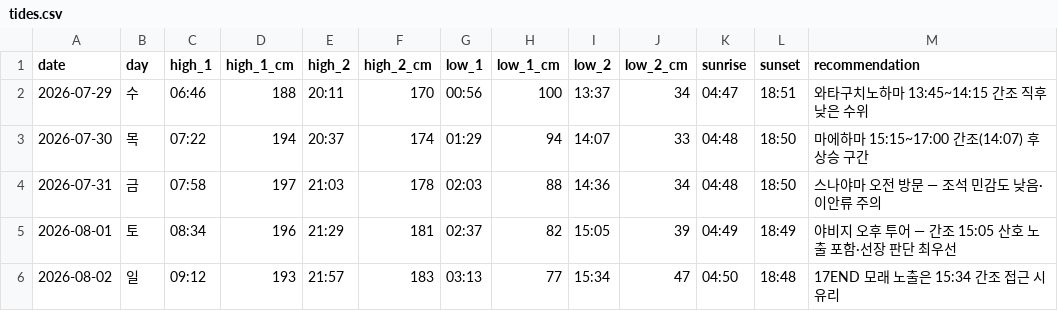
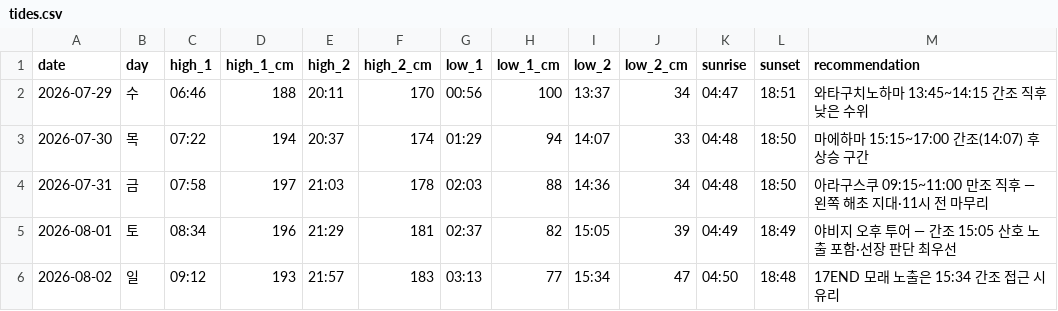
Before and after one commit to freejcj87-gif/miyakojima-trip-dashboard-2026, a CSV file: data/tides.csv, drawn as a sheet.

```diff
--- a/data/tides.csv
+++ b/data/tides.csv
@@ -3,3 +3,3 @@ date,day,high_1,high_1_cm,high_2,high_2_cm,low_1,low_1_cm,low_2,low_2_cm,sunrise
 2026-07-30,목,07:22,194,20:37,174,01:29,94,14:07,33,04:48,18:50,마에하마 15:15~17:00 간조(14:07) 후 상승 구간
-2026-07-31,금,07:58,197,21:03,178,02:03,88,14:36,34,04:48,18:50,스나야마 오전 방문 — 조석 민감도 낮음·이안류 주의
+2026-07-31,금,07:58,197,21:03,178,02:03,88,14:36,34,04:48,18:50,아라구스쿠 09:15~11:00 만조 직후 — 왼쪽 해초 지대·11시 전 마무리
 2026-08-01,토,08:34,196,21:29,181,02:37,82,15:05,39,04:49,18:49,야비지 오후 투어 — 간조 15:05 산호 노출 포함·선장 판단 최우선
```
Also changed, not shown: data/itinerary.csv, 1 other file.
